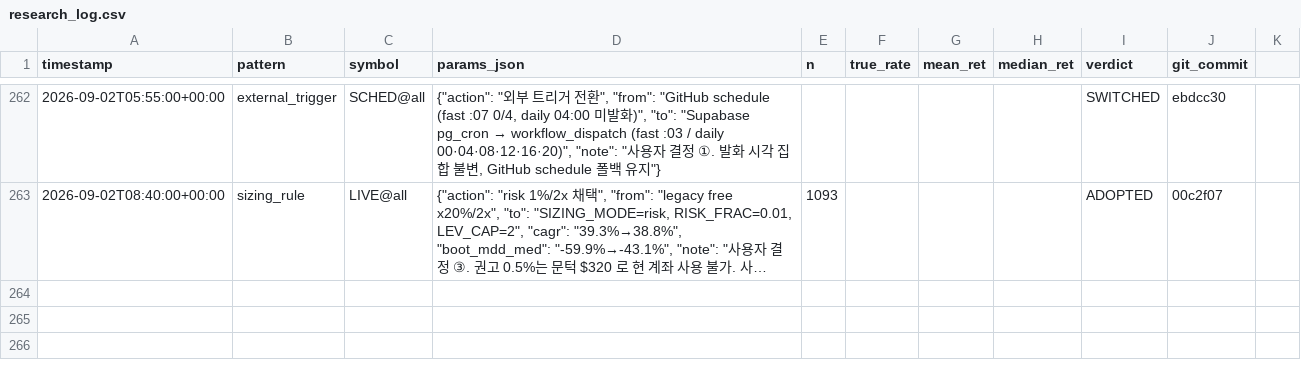
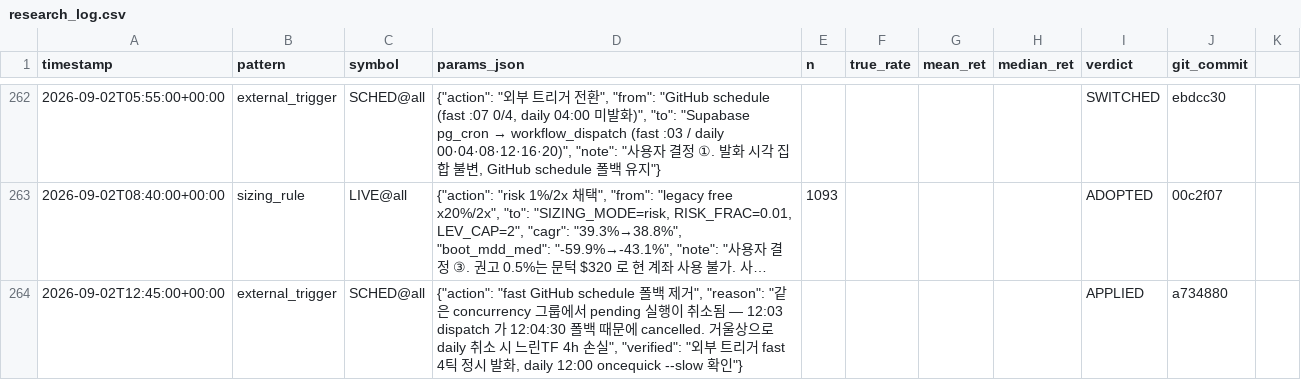
Before and after one commit to bbabaq1-rgb/crypto-pattern-backtest, a CSV file: research_log.csv, drawn as a sheet; only a part is shown, gaps mark what is left out; long unchanged cells end in …; the diff names each change by its address in the sheet, - before the commit and + after, or states it on an @@ line.

```diff
--- a/research_log.csv
+++ b/research_log.csv
+row 264: 2026-09-02T12:45:00+00:00 | external_trigger | SCHED@all | {"action": "fast GitHub schedule 폴백 제거", "reason": "같은 concurrency 그룹에서 pending 실행이 취소됨 — 12:03 dispatch 가 12:04:30 폴백 때문에 cancelled. 거울상으로 daily 취소 시 느린TF 4h 손실", "verified": "외부 트리거 fast 4틱 정시 발화, daily 12:00 oncequick --slow 확인"} |  |  |  |  | APPLIED | a734880
```
Also changed, not shown: 7 other files.
